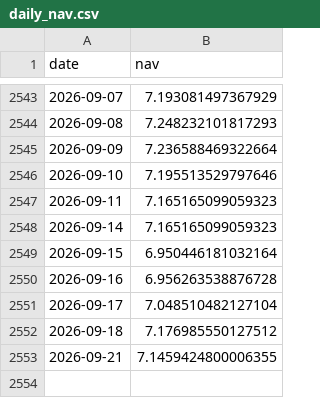
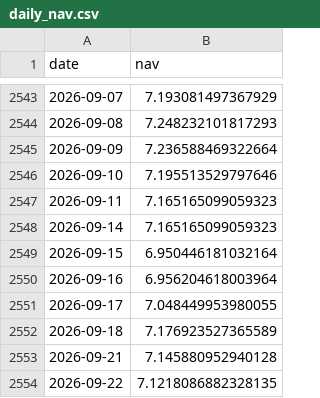
Before and after one commit to harpritdhanoa/indianmidcapcheetah, a CSV file: daily_nav.csv, drawn as a sheet; only a part is shown, gaps mark what is left out.

```diff
--- a/daily_nav.csv
+++ b/daily_nav.csv
@@ -2549,5 +2549,6 @@ date,nav
 2026-09-15,6.950446181032164
-2026-09-16,6.956263538876728
-2026-09-17,7.048510482127104
-2026-09-18,7.176985550127512
-2026-09-21,7.1459424800006355
+2026-09-16,6.956204618003964
+2026-09-17,7.048449953980055
+2026-09-18,7.176923527365589
+2026-09-21,7.145880952940128
+2026-09-22,7.1218086882328135
```
Also changed, not shown: 6 other files.
